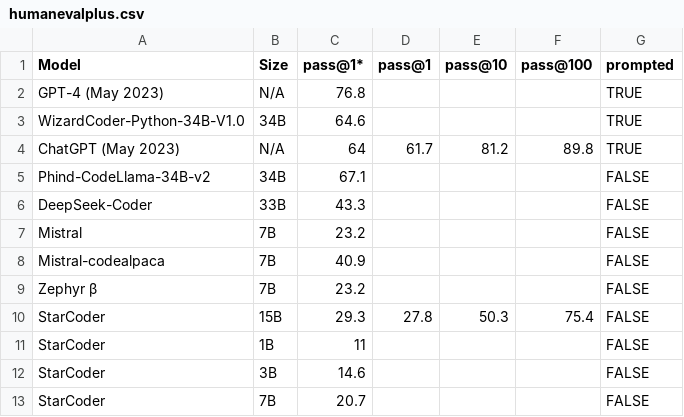
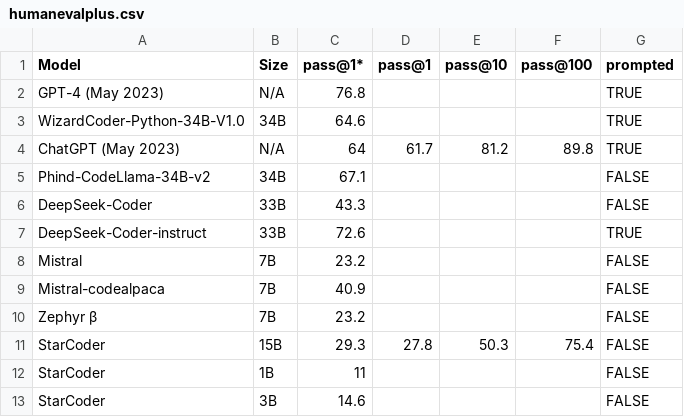
Before and after one commit to evalplus/evalplus.github.io, a CSV file: humanevalplus.csv, drawn as a sheet; only a part is shown; the shorter side is filled out with more unchanged rows; the diff names each change by its address in the sheet, - before the commit and + after, or states it on an @@ line.

```diff
--- a/humanevalplus.csv
+++ b/humanevalplus.csv
+row 7: DeepSeek-Coder-instruct | 33B | 72.6 |  |  |  | TRUE
```
Also changed, not shown: humaneval.csv, 1 other file.
